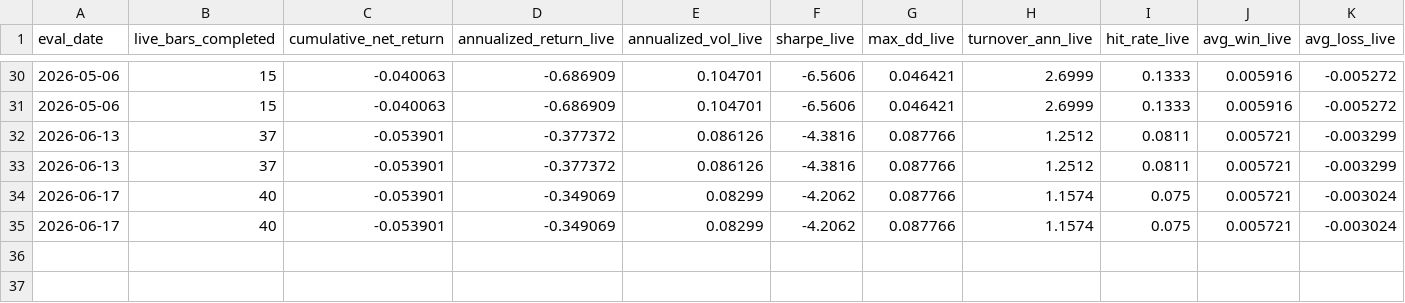
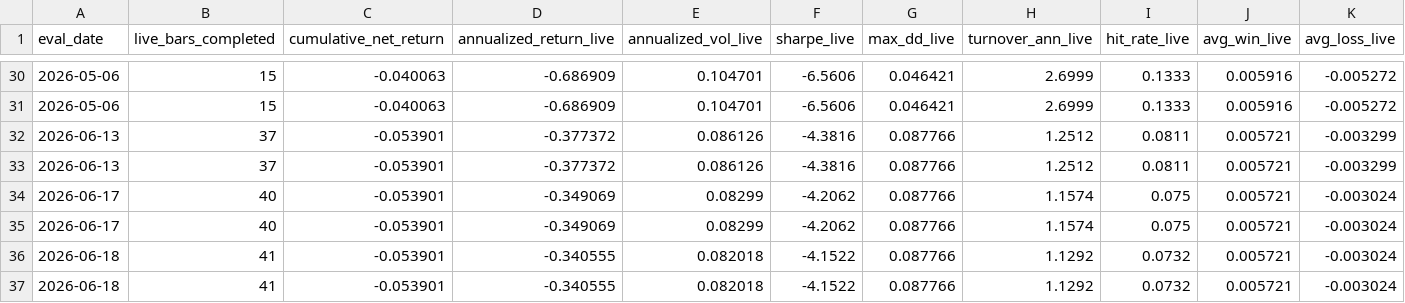
Before and after one commit to neuron7xLab/GeoSync, a CSV file: results/cross_asset_kuramoto/shadow_validation/live_scoreboard.csv, drawn as a sheet; only a part is shown, gaps mark what is left out; rows hold the shown columns only; the diff names each change by its address in the sheet, - before the commit and + after, or states it on an @@ line.

Commit message:
shadow: auto-evidence 2026-06-18

```diff
--- a/results/cross_asset_kuramoto/shadow_validation/live_scoreboard.csv
+++ b/results/cross_asset_kuramoto/shadow_validation/live_scoreboard.csv
+row 36: 2026-06-18 | 41 | -0.053901 | -0.340555 | 0.082018 | -4.1522 | 0.087766 | 1.1292 | 0.0732 | 0.005721 | -0.003024
+row 37: 2026-06-18 | 41 | -0.053901 | -0.340555 | 0.082018 | -4.1522 | 0.087766 | 1.1292 | 0.0732 | 0.005721 | -0.003024
```
Also changed, not shown: 3 other files.
